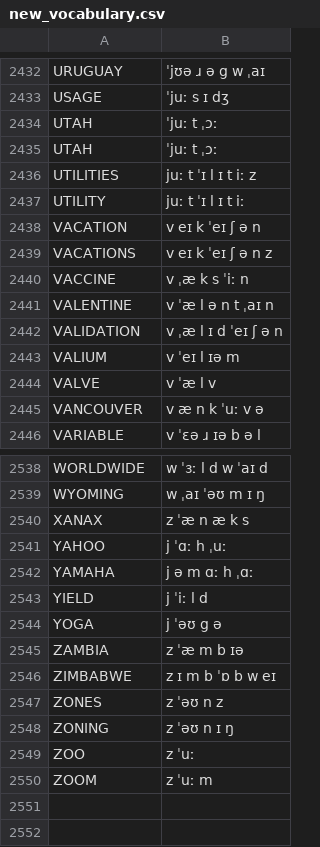
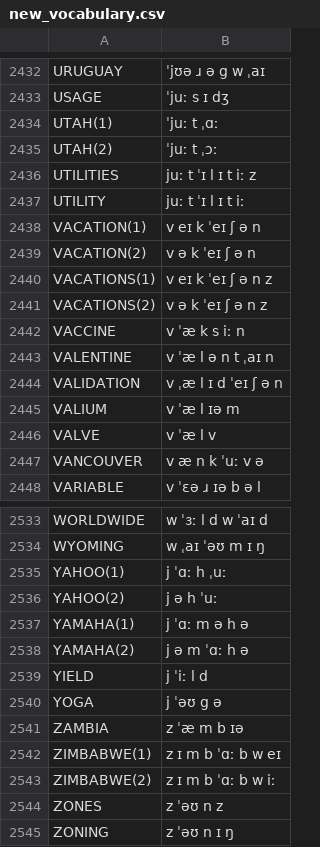
Before and after one commit to JoseLlarena/Britfone, a CSV file: new_vocabulary.csv, drawn as a sheet; only a part is shown, gaps mark what is left out; the shorter side is filled out with more unchanged rows; the diff covers the shown part only.

Commit message:
finished adding entries

```diff
--- a/new_vocabulary.csv
+++ b/new_vocabulary.csv
@@ -2433,12 +2433,14 @@ URUGUAY, ˈjʊə ɹ ə g w ˌaɪ
 USAGE, ˈjuː s ɪ dʒ
-UTAH, ˈjuː t ˌɔː
-UTAH, ˈjuː t ˌɔː
+UTAH(1), ˈjuː t ˌɑː
+UTAH(2), ˈjuː t ˌɔː
 UTILITIES, juː t ˈɪ l ɪ t iː z
 UTILITY, juː t ˈɪ l ɪ t iː
-VACATION, v eɪ k ˈeɪ ʃ ə n
-VACATIONS, v eɪ k ˈeɪ ʃ ə n z
-VACCINE, v ˌæ k s ˈiː n
+VACATION(1), v eɪ k ˈeɪ ʃ ə n
+VACATION(2), v ə k ˈeɪ ʃ ə n
+VACATIONS(1), v eɪ k ˈeɪ ʃ ə n z
+VACATIONS(2), v ə k ˈeɪ ʃ ə n z
+VACCINE, v ˈæ k s iː n
 VALENTINE, v ˈæ l ə n t ˌaɪ n
 VALIDATION, v ˌæ l ɪ d ˈeɪ ʃ ə n
-VALIUM, v ˈeɪ l ɪə m
+VALIUM, v ˈæ l ɪə m
 VALVE, v ˈæ l v
@@ -2539,5 +2534,6 @@ WORLDWIDE, w ˈɜː l d w ˈaɪ d
 WYOMING, w ˌaɪ ˈəʊ m ɪ ŋ
-XANAX, z ˈæ n æ k s
-YAHOO, j ˈɑː h ˌuː
-YAMAHA, j ə m ɑː h ˌɑː
+YAHOO(1), j ˈɑː h ˌuː
+YAHOO(2), j ə h ˈuː
+YAMAHA(1), j ˈɑː m ə h ə
+YAMAHA(2), j ə m ˈɑː h ə
 YIELD, j ˈiː l d
@@ -2545,3 +2541,4 @@ YOGA, j ˈəʊ g ə
 ZAMBIA, z ˈæ m b ɪə
-ZIMBABWE, z ɪ m b ˈɒ b w eɪ
+ZIMBABWE(1), z ɪ m b ˈɑː b w eɪ
+ZIMBABWE(2), z ɪ m b ˈɑː b w iː
 ZONES, z ˈəʊ n z
```
Also changed, not shown: 2 added rows, 9 removed rows and 10 edited cells elsewhere in this file, 1 other file.
